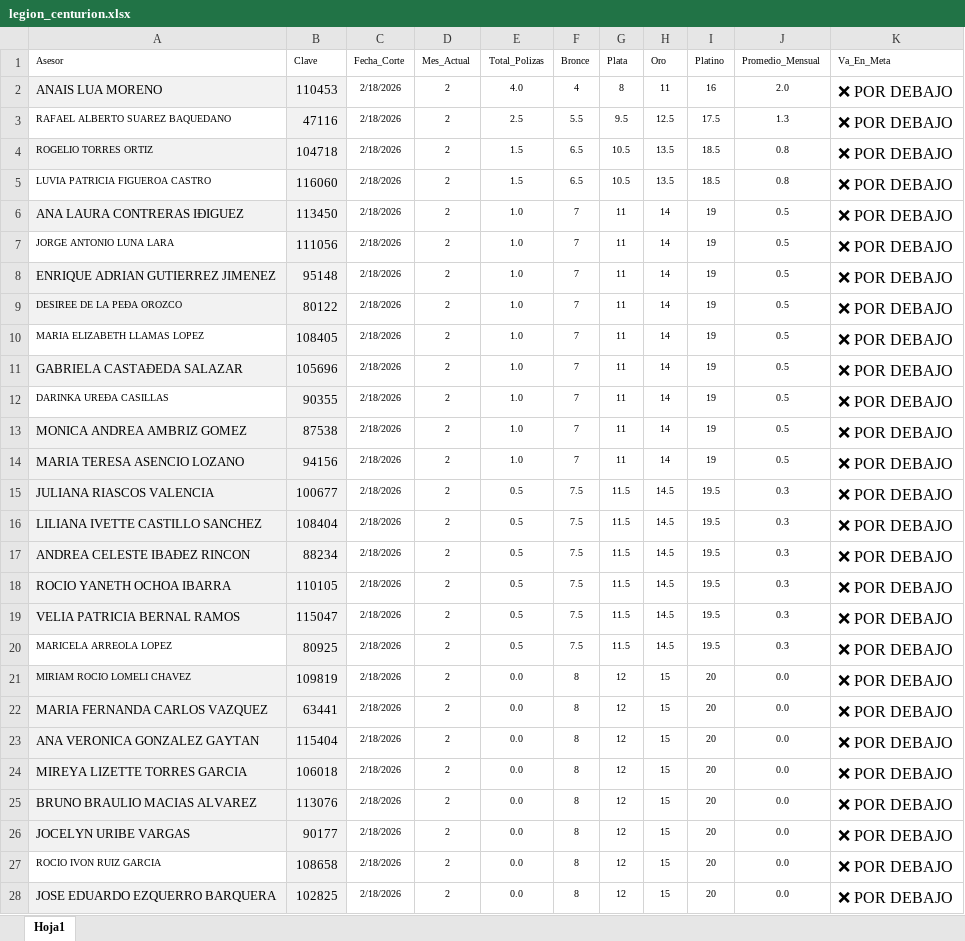
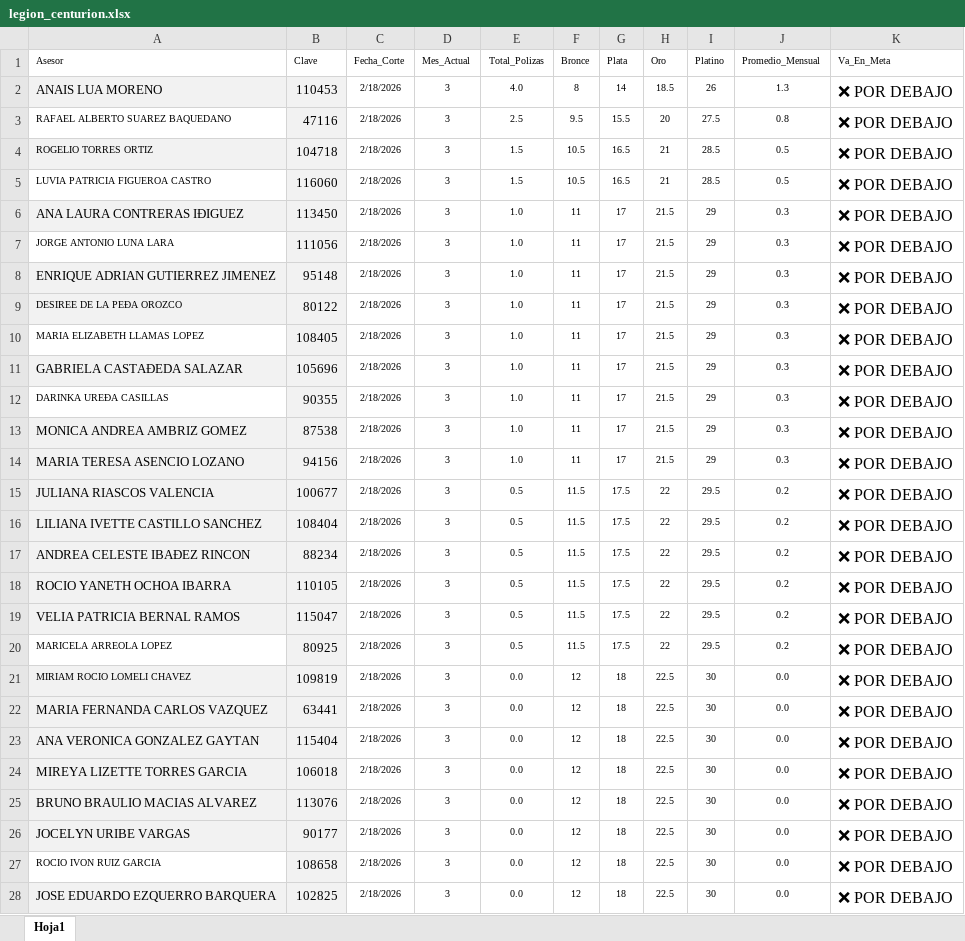
Before and after one commit to davalosdiego833/paneldecampanas, an Excel workbook: legion_centurion/legion_centurion.xlsx, sheet Hoja1, drawn as a sheet; only a part is shown; values as stored, in another font and other column widths than the file's, no borders; conditional formats and table styles not drawn; the diff covers the shown part only; the diff names each change by its address in the sheet, - before the commit and + after, or states it on an @@ line.

```diff
--- a/legion_centurion/legion_centurion.xlsx (sheet Hoja1)
+++ b/legion_centurion/legion_centurion.xlsx (sheet Hoja1)
-D2:D28 (Mes_Actual): 2
+D2:D28 (Mes_Actual): 3
-F2 (Bronce): 4
+F2 (Bronce): 8
-G2 (Plata): 8
+G2 (Plata): 14
-H2 (Oro): 11
+H2 (Oro): 18.5
-I2 (Platino): 16
+I2 (Platino): 26
-J2 (Promedio_Mensual): 2.0
+J2 (Promedio_Mensual): 1.3
-F3 (Bronce): 5.5
+F3 (Bronce): 9.5
-G3 (Plata): 9.5
+G3 (Plata): 15.5
-H3 (Oro): 12.5
+H3 (Oro): 20
-I3 (Platino): 17.5
+I3 (Platino): 27.5
-J3 (Promedio_Mensual): 1.3
+J3 (Promedio_Mensual): 0.8
-F4:F5 (Bronce): 6.5
+F4:F5 (Bronce): 10.5
-G4:G5 (Plata): 10.5
+G4:G5 (Plata): 16.5
-H4:H5 (Oro): 13.5
+H4:H5 (Oro): 21
-I4:I5 (Platino): 18.5
+I4:I5 (Platino): 28.5
-J4:J5 (Promedio_Mensual): 0.8
+J4:J5 (Promedio_Mensual): 0.5
-F6:F14 (Bronce): 7
+F6:F14 (Bronce): 11
-G6:G14 (Plata): 11
+G6:G14 (Plata): 17
-H6:H14 (Oro): 14
+H6:H14 (Oro): 21.5
-I6:I14 (Platino): 19
+I6:I14 (Platino): 29
-J6:J14 (Promedio_Mensual): 0.5
+J6:J14 (Promedio_Mensual): 0.3
-F15:F20 (Bronce): 7.5
+F15:F20 (Bronce): 11.5
-G15:G20 (Plata): 11.5
+G15:G20 (Plata): 17.5
-H15:H20 (Oro): 14.5
+H15:H20 (Oro): 22
-I15:I20 (Platino): 19.5
+I15:I20 (Platino): 29.5
-J15:J20 (Promedio_Mensual): 0.3
+J15:J20 (Promedio_Mensual): 0.2
-F21:F28 (Bronce): 8
+F21:F28 (Bronce): 12
-G21:G28 (Plata): 12
+G21:G28 (Plata): 18
-H21:H28 (Oro): 15
+H21:H28 (Oro): 22.5
-I21:I28 (Platino): 20
+I21:I28 (Platino): 30
```
Also changed, not shown: 100 edited cells elsewhere in this sheet, administrador/resumen_general.xlsx, 1 other file.
